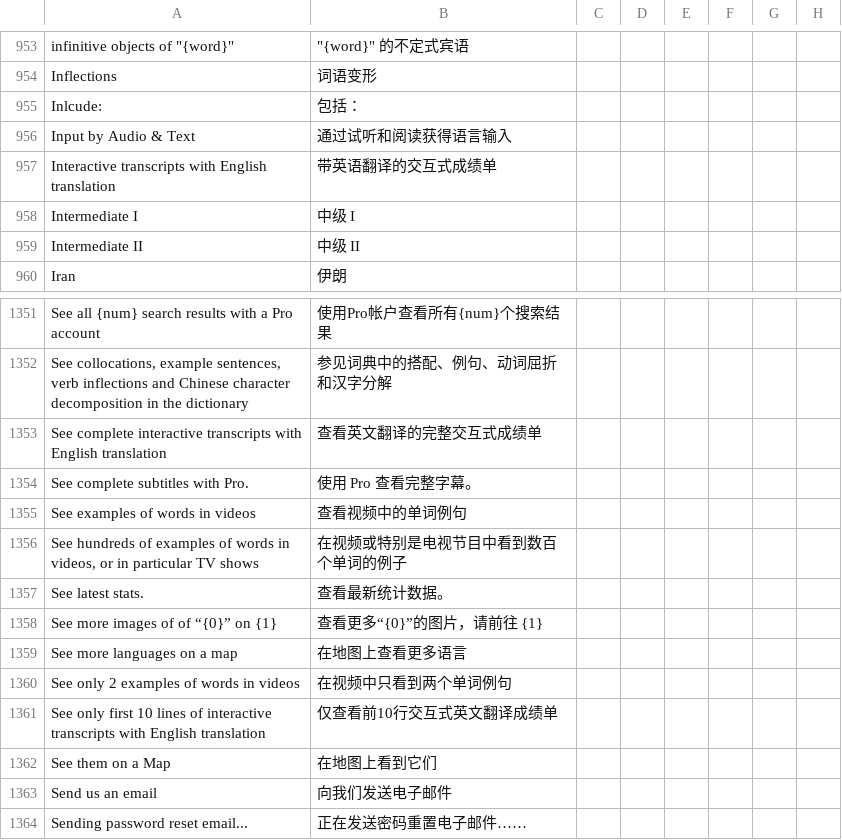
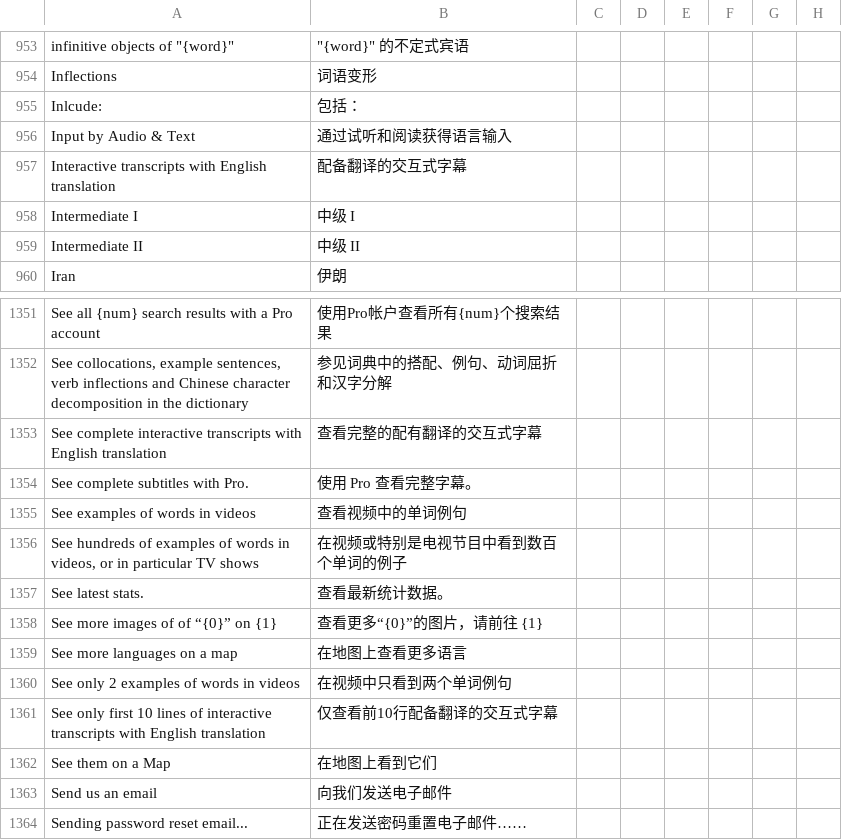
Before and after one commit to jaguar-person/zero-to-hero-nuxt, a CSV file: lib/translations.csv, drawn as a sheet; only a part is shown, gaps mark what is left out; the diff names each change by its address in the sheet, - before the commit and + after, or states it on an @@ line.

```diff
--- a/lib/translations.csv
+++ b/lib/translations.csv
-B957: 带英语翻译的交互式成绩单
+B957: 配备翻译的交互式字幕
-B1353: 查看英文翻译的完整交互式成绩单
+B1353: 查看完整的配有翻译的交互式字幕
-B1361: 仅查看前10行交互式英文翻译成绩单
+B1361: 仅查看前10行配备翻译的交互式字幕
```
Also changed, not shown: 2 other files.
